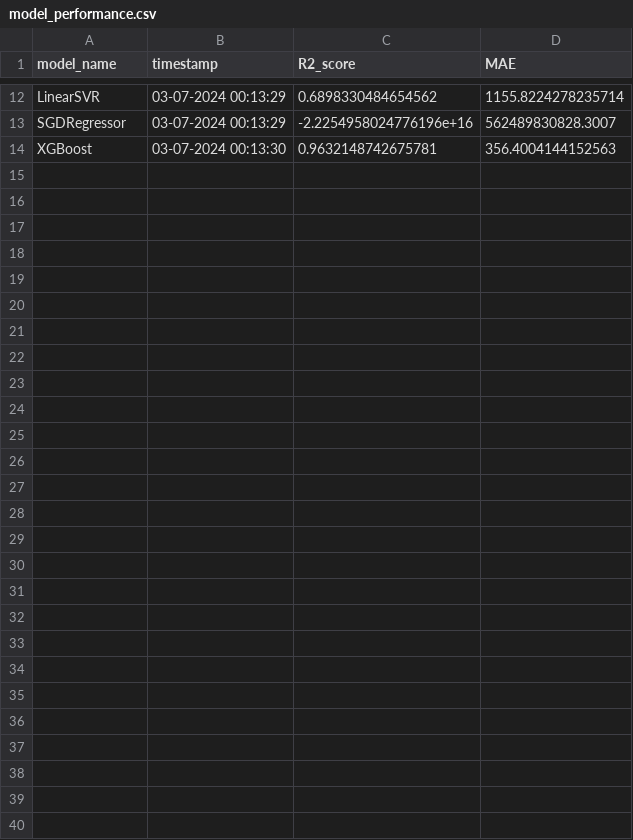
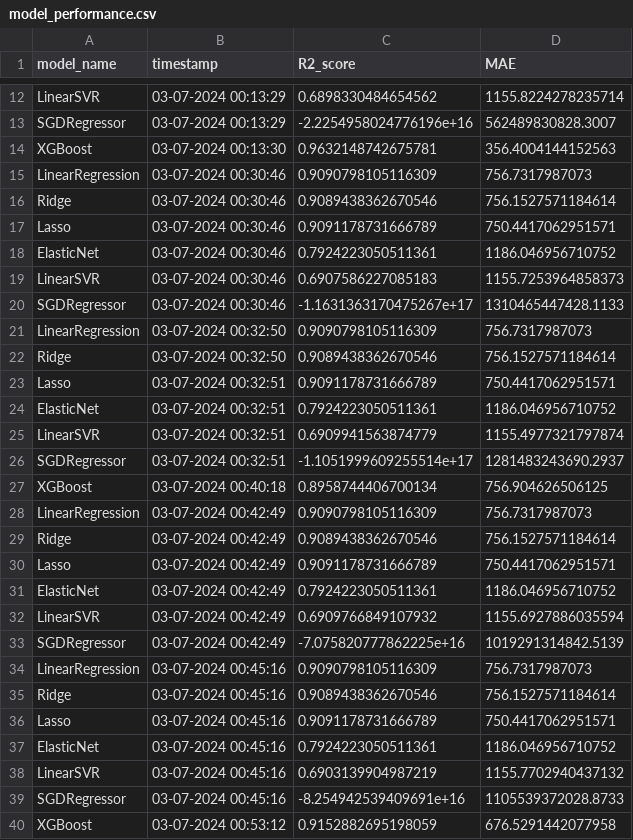
Before and after one commit to LucaBia/xtream-ai-assignment-developer, a CSV file: notebooks/model_performance.csv, drawn as a sheet; only a part is shown, gaps mark what is left out.

```diff
--- a/notebooks/model_performance.csv
+++ b/notebooks/model_performance.csv
@@ -14 +14,27 @@ SGDRegressor,03-07-2024 00:13:29,-2.2254958024776196e+16,562489830828.3007
 XGBoost,03-07-2024 00:13:30,0.9632148742675781,356.4004144152563
+LinearRegression,03-07-2024 00:30:46,0.9090798105116309,756.7317987073
+Ridge,03-07-2024 00:30:46,0.9089438362670546,756.1527571184614
+Lasso,03-07-2024 00:30:46,0.9091178731666789,750.4417062951571
+ElasticNet,03-07-2024 00:30:46,0.7924223050511361,1186.046956710752
+LinearSVR,03-07-2024 00:30:46,0.6907586227085183,1155.7253964858373
+SGDRegressor,03-07-2024 00:30:46,-1.1631363170475267e+17,1310465447428.1133
+LinearRegression,03-07-2024 00:32:50,0.9090798105116309,756.7317987073
+Ridge,03-07-2024 00:32:50,0.9089438362670546,756.1527571184614
+Lasso,03-07-2024 00:32:51,0.9091178731666789,750.4417062951571
+ElasticNet,03-07-2024 00:32:51,0.7924223050511361,1186.046956710752
+LinearSVR,03-07-2024 00:32:51,0.6909941563874779,1155.4977321797874
+SGDRegressor,03-07-2024 00:32:51,-1.1051999609255514e+17,1281483243690.2937
+XGBoost,03-07-2024 00:40:18,0.8958744406700134,756.904626506125
+LinearRegression,03-07-2024 00:42:49,0.9090798105116309,756.7317987073
+Ridge,03-07-2024 00:42:49,0.9089438362670546,756.1527571184614
+Lasso,03-07-2024 00:42:49,0.9091178731666789,750.4417062951571
+ElasticNet,03-07-2024 00:42:49,0.7924223050511361,1186.046956710752
+LinearSVR,03-07-2024 00:42:49,0.6909766849107932,1155.6927886035594
+SGDRegressor,03-07-2024 00:42:49,-7.075820777862225e+16,1019291314842.5139
+LinearRegression,03-07-2024 00:45:16,0.9090798105116309,756.7317987073
+Ridge,03-07-2024 00:45:16,0.9089438362670546,756.1527571184614
+Lasso,03-07-2024 00:45:16,0.9091178731666789,750.4417062951571
+ElasticNet,03-07-2024 00:45:16,0.7924223050511361,1186.046956710752
+LinearSVR,03-07-2024 00:45:16,0.6903139904987219,1155.7702940437132
+SGDRegressor,03-07-2024 00:45:16,-8.254942539409691e+16,1105539372028.8733
+XGBoost,03-07-2024 00:53:12,0.9152882695198059,676.5291442077958
```
Also changed, not shown: 53 other files.
